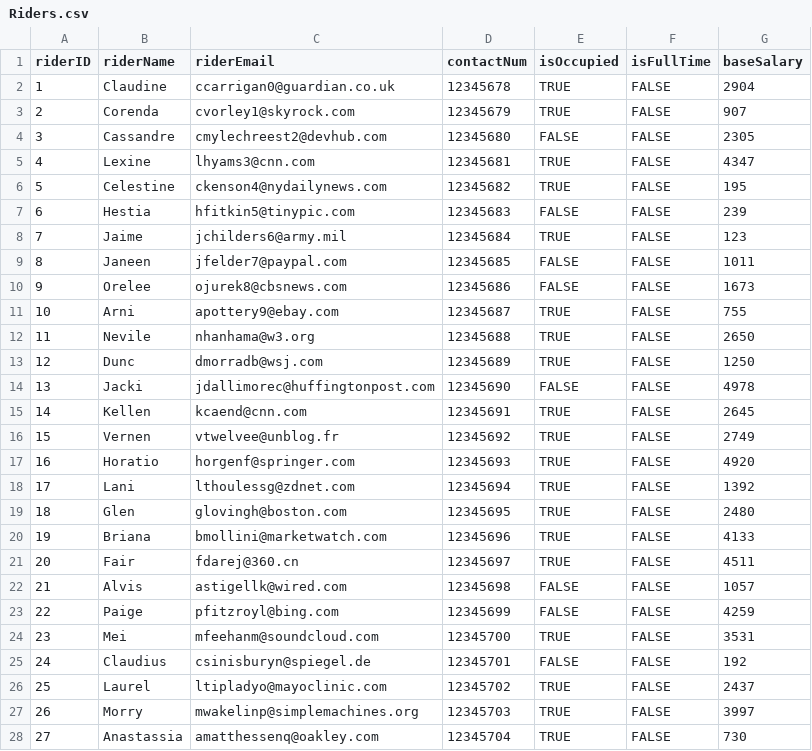
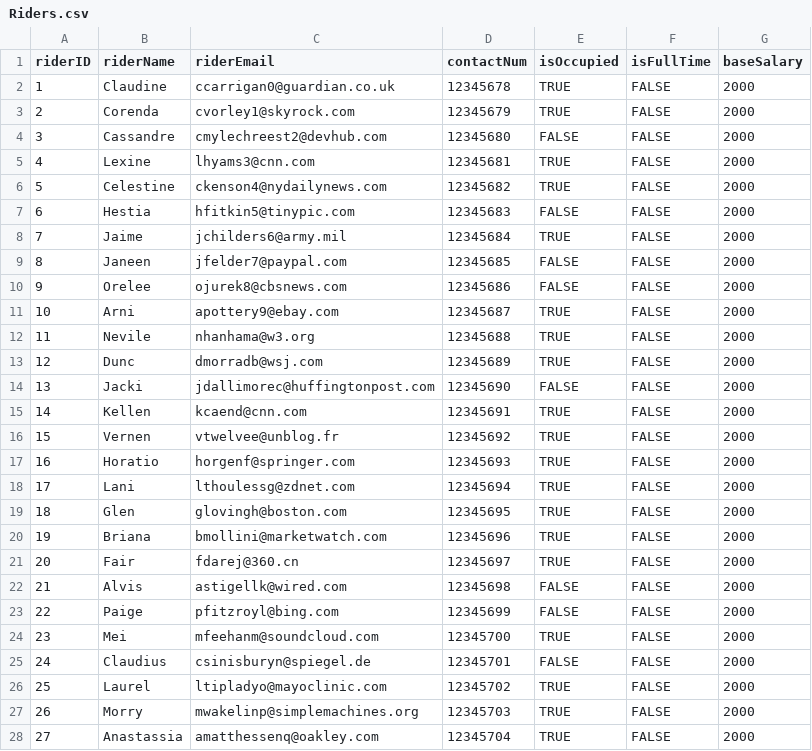
Before and after one commit to nivianlee/CS2102Backend, a CSV file: database/mock_data/Riders.csv, drawn as a sheet; only a part is shown; the diff covers the shown part only.

Commit message:
Riders.csv: Update fullTime riders' salary to 2000, partTime riders' salary to 500

```diff
--- a/database/mock_data/Riders.csv
+++ b/database/mock_data/Riders.csv
@@ -1,28 +1,28 @@
 riderID,riderName,riderEmail,contactNum,isOccupied,isFullTime,baseSalary
-1,Claudine,ccarrigan0@guardian.co.uk,12345678,TRUE,FALSE,2904
-2,Corenda,cvorley1@skyrock.com,12345679,TRUE,FALSE,907
-3,Cassandre,cmylechreest2@devhub.com,12345680,FALSE,FALSE,2305
-4,Lexine,lhyams3@cnn.com,12345681,TRUE,FALSE,4347
-5,Celestine,ckenson4@nydailynews.com,12345682,TRUE,FALSE,195
-6,Hestia,hfitkin5@tinypic.com,12345683,FALSE,FALSE,239
-7,Jaime,jchilders6@army.mil,12345684,TRUE,FALSE,123
-8,Janeen,jfelder7@paypal.com,12345685,FALSE,FALSE,1011
-9,Orelee,ojurek8@cbsnews.com,12345686,FALSE,FALSE,1673
-10,Arni,apottery9@ebay.com,12345687,TRUE,FALSE,755
-11,Nevile,nhanhama@w3.org,12345688,TRUE,FALSE,2650
-12,Dunc,dmorradb@wsj.com,12345689,TRUE,FALSE,1250
-13,Jacki,jdallimorec@huffingtonpost.com,12345690,FALSE,FALSE,4978
-14,Kellen,kcaend@cnn.com,12345691,TRUE,FALSE,2645
-15,Vernen,vtwelvee@unblog.fr,12345692,TRUE,FALSE,2749
-16,Horatio,horgenf@springer.com,12345693,TRUE,FALSE,4920
-17,Lani,lthoulessg@zdnet.com,12345694,TRUE,FALSE,1392
-18,Glen,glovingh@boston.com,12345695,TRUE,FALSE,2480
-19,Briana,bmollini@marketwatch.com,12345696,TRUE,FALSE,4133
-20,Fair,fdarej@360.cn,12345697,TRUE,FALSE,4511
-21,Alvis,astigellk@wired.com,12345698,FALSE,FALSE,1057
-22,Paige,pfitzroyl@bing.com,12345699,FALSE,FALSE,4259
-23,Mei,mfeehanm@soundcloud.com,12345700,TRUE,FALSE,3531
-24,Claudius,csinisburyn@spiegel.de,12345701,FALSE,FALSE,192
-25,Laurel,ltipladyo@mayoclinic.com,12345702,TRUE,FALSE,2437
-26,Morry,mwakelinp@simplemachines.org,12345703,TRUE,FALSE,3997
-27,Anastassia,amatthessenq@oakley.com,12345704,TRUE,FALSE,730
+1,Claudine,ccarrigan0@guardian.co.uk,12345678,TRUE,FALSE,2000
+2,Corenda,cvorley1@skyrock.com,12345679,TRUE,FALSE,2000
+3,Cassandre,cmylechreest2@devhub.com,12345680,FALSE,FALSE,2000
+4,Lexine,lhyams3@cnn.com,12345681,TRUE,FALSE,2000
+5,Celestine,ckenson4@nydailynews.com,12345682,TRUE,FALSE,2000
+6,Hestia,hfitkin5@tinypic.com,12345683,FALSE,FALSE,2000
+7,Jaime,jchilders6@army.mil,12345684,TRUE,FALSE,2000
+8,Janeen,jfelder7@paypal.com,12345685,FALSE,FALSE,2000
+9,Orelee,ojurek8@cbsnews.com,12345686,FALSE,FALSE,2000
+10,Arni,apottery9@ebay.com,12345687,TRUE,FALSE,2000
+11,Nevile,nhanhama@w3.org,12345688,TRUE,FALSE,2000
+12,Dunc,dmorradb@wsj.com,12345689,TRUE,FALSE,2000
+13,Jacki,jdallimorec@huffingtonpost.com,12345690,FALSE,FALSE,2000
+14,Kellen,kcaend@cnn.com,12345691,TRUE,FALSE,2000
+15,Vernen,vtwelvee@unblog.fr,12345692,TRUE,FALSE,2000
+16,Horatio,horgenf@springer.com,12345693,TRUE,FALSE,2000
+17,Lani,lthoulessg@zdnet.com,12345694,TRUE,FALSE,2000
+18,Glen,glovingh@boston.com,12345695,TRUE,FALSE,2000
+19,Briana,bmollini@marketwatch.com,12345696,TRUE,FALSE,2000
+20,Fair,fdarej@360.cn,12345697,TRUE,FALSE,2000
+21,Alvis,astigellk@wired.com,12345698,FALSE,FALSE,2000
+22,Paige,pfitzroyl@bing.com,12345699,FALSE,FALSE,2000
+23,Mei,mfeehanm@soundcloud.com,12345700,TRUE,FALSE,2000
+24,Claudius,csinisburyn@spiegel.de,12345701,FALSE,FALSE,2000
+25,Laurel,ltipladyo@mayoclinic.com,12345702,TRUE,FALSE,2000
+26,Morry,mwakelinp@simplemachines.org,12345703,TRUE,FALSE,2000
+27,Anastassia,amatthessenq@oakley.com,12345704,TRUE,FALSE,2000
```
Also changed, not shown: 73 edited cells elsewhere in this file.
